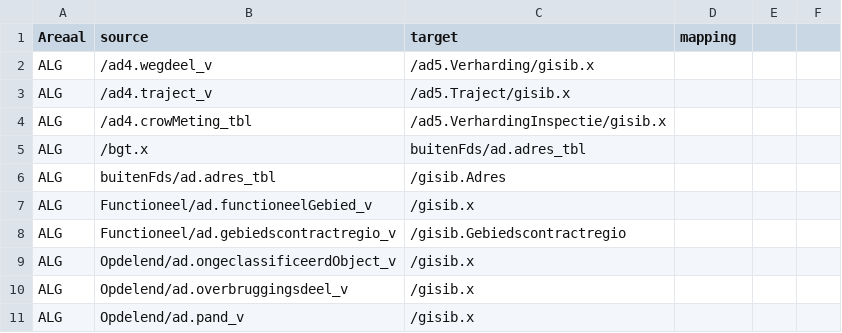
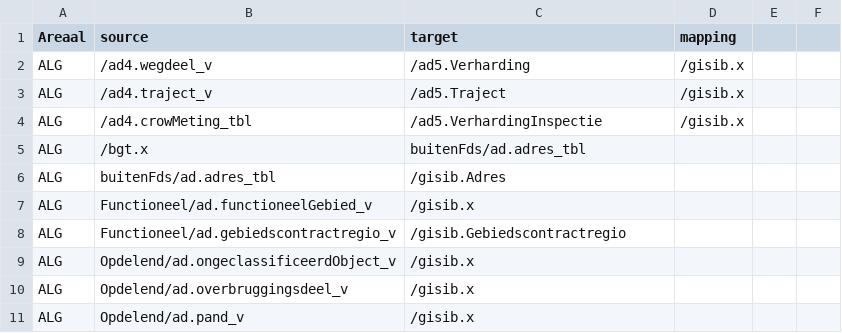
Before and after one commit to provincieNH/provincieNH.github.io, a CSV file: databeheer/data/mapping-ad4-ad5.csv, drawn as a sheet; only a part is shown.

Commit message:
GD-8411 #comment draadje naar Gisib(x - want onbekend)

```diff
--- a/databeheer/data/mapping-ad4-ad5.csv
+++ b/databeheer/data/mapping-ad4-ad5.csv
@@ -1,5 +1,5 @@
 Areaal,source,target,mapping,,
-ALG,/ad4.wegdeel_v,/ad5.Verharding/gisib.x,,,
-ALG,/ad4.traject_v,/ad5.Traject/gisib.x,,,
-ALG,/ad4.crowMeting_tbl,/ad5.VerhardingInspectie/gisib.x,,,
+ALG,/ad4.wegdeel_v,/ad5.Verharding,/gisib.x,,,
+ALG,/ad4.traject_v,/ad5.Traject,/gisib.x,,,
+ALG,/ad4.crowMeting_tbl,/ad5.VerhardingInspectie,/gisib.x,,,
 ALG,/bgt.x,buitenFds/ad.adres_tbl,,,
```
